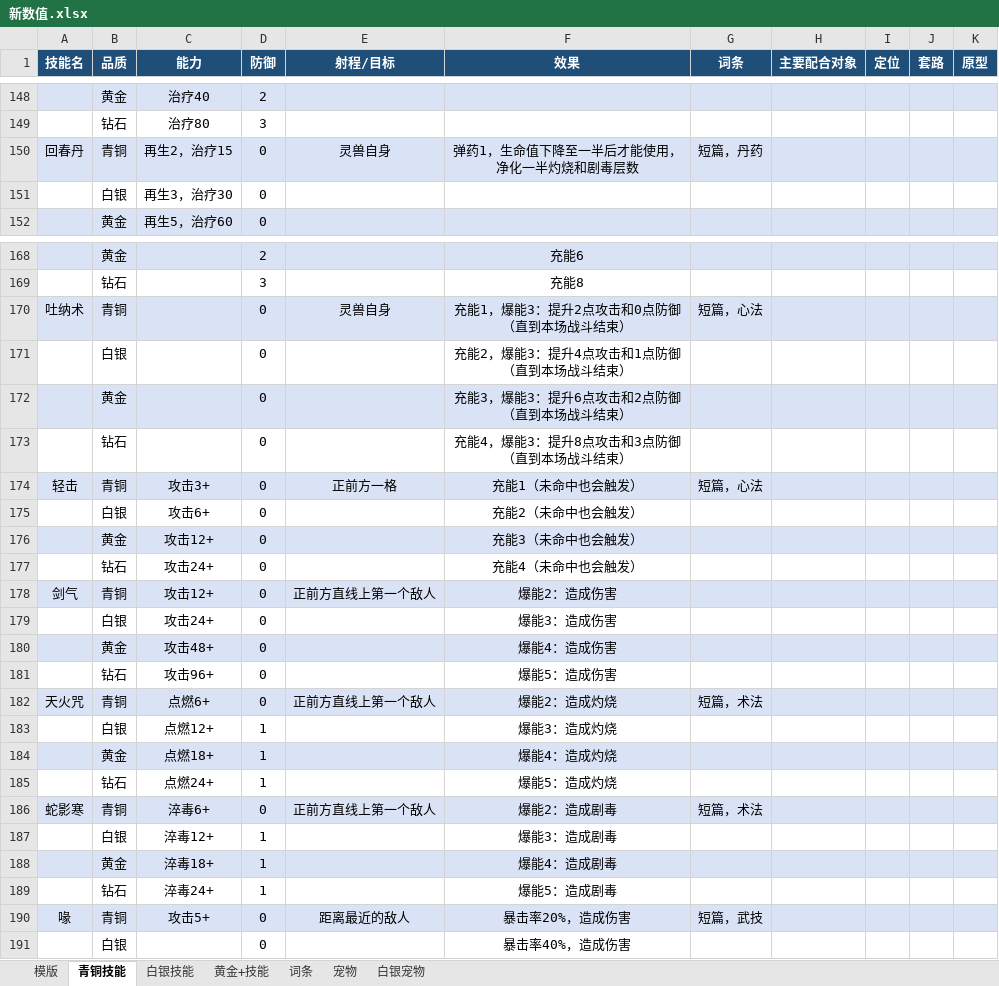
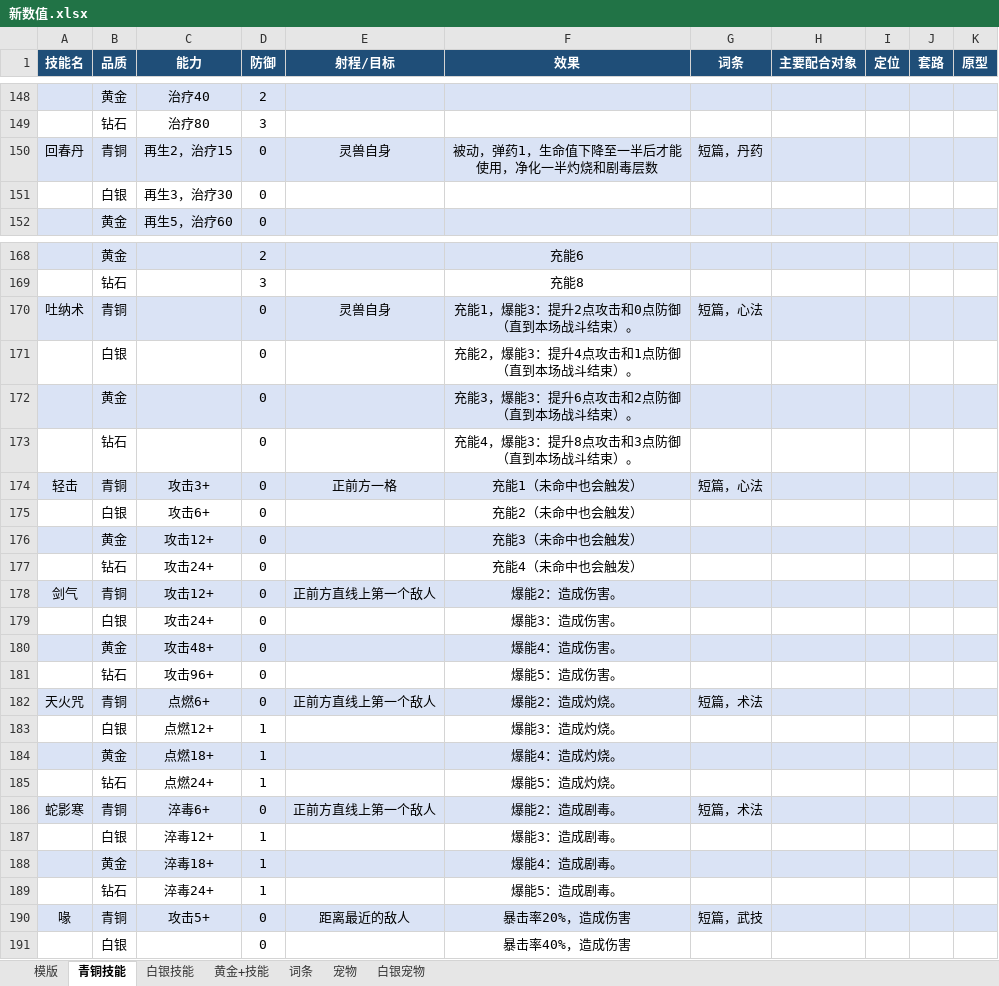
Before and after one commit to jyf0330/sz, an Excel workbook: 新数值.xlsx, sheet 青铜技能, drawn as a sheet; only a part is shown, gaps mark what is left out; values as stored, in another font and other column widths than the file's, no borders; the diff covers the shown part only; the diff names each change by its address in the sheet, - before the commit and + after, or states it on an @@ line.

```diff
--- a/新数值.xlsx (sheet 青铜技能)
+++ b/新数值.xlsx (sheet 青铜技能)
-F150 (效果): 弹药1，生命值下降至一半后才能使用，净化一半灼烧和剧毒层数
+F150 (效果): 被动，弹药1，生命值下降至一半后才能使用，净化一半灼烧和剧毒层数
-F170 (效果): 充能1，爆能3：提升2点攻击和0点防御（直到本场战斗结束）
+F170 (效果): 充能1，爆能3：提升2点攻击和0点防御（直到本场战斗结束）。
-F171 (效果): 充能2，爆能3：提升4点攻击和1点防御（直到本场战斗结束）
+F171 (效果): 充能2，爆能3：提升4点攻击和1点防御（直到本场战斗结束）。
-F172 (效果): 充能3，爆能3：提升6点攻击和2点防御（直到本场战斗结束）
+F172 (效果): 充能3，爆能3：提升6点攻击和2点防御（直到本场战斗结束）。
-F173 (效果): 充能4，爆能3：提升8点攻击和3点防御（直到本场战斗结束）
+F173 (效果): 充能4，爆能3：提升8点攻击和3点防御（直到本场战斗结束）。
-F178 (效果): 爆能2：造成伤害
+F178 (效果): 爆能2：造成伤害。
-F179 (效果): 爆能3：造成伤害
+F179 (效果): 爆能3：造成伤害。
-F180 (效果): 爆能4：造成伤害
+F180 (效果): 爆能4：造成伤害。
-F181 (效果): 爆能5：造成伤害
+F181 (效果): 爆能5：造成伤害。
-F182 (效果): 爆能2：造成灼烧
+F182 (效果): 爆能2：造成灼烧。
-F183 (效果): 爆能3：造成灼烧
+F183 (效果): 爆能3：造成灼烧。
-F184 (效果): 爆能4：造成灼烧
+F184 (效果): 爆能4：造成灼烧。
-F185 (效果): 爆能5：造成灼烧
+F185 (效果): 爆能5：造成灼烧。
-F186 (效果): 爆能2：造成剧毒
+F186 (效果): 爆能2：造成剧毒。
-F187 (效果): 爆能3：造成剧毒
+F187 (效果): 爆能3：造成剧毒。
-F188 (效果): 爆能4：造成剧毒
+F188 (效果): 爆能4：造成剧毒。
-F189 (效果): 爆能5：造成剧毒
+F189 (效果): 爆能5：造成剧毒。
```
Also changed, not shown: 12 added rows and 7 edited cells elsewhere in this sheet, sheet 词条, sheet 白银宠物, sheet 宠物, sheet 白银技能, 网页版/source/新数值.xlsx, 34 other files.
